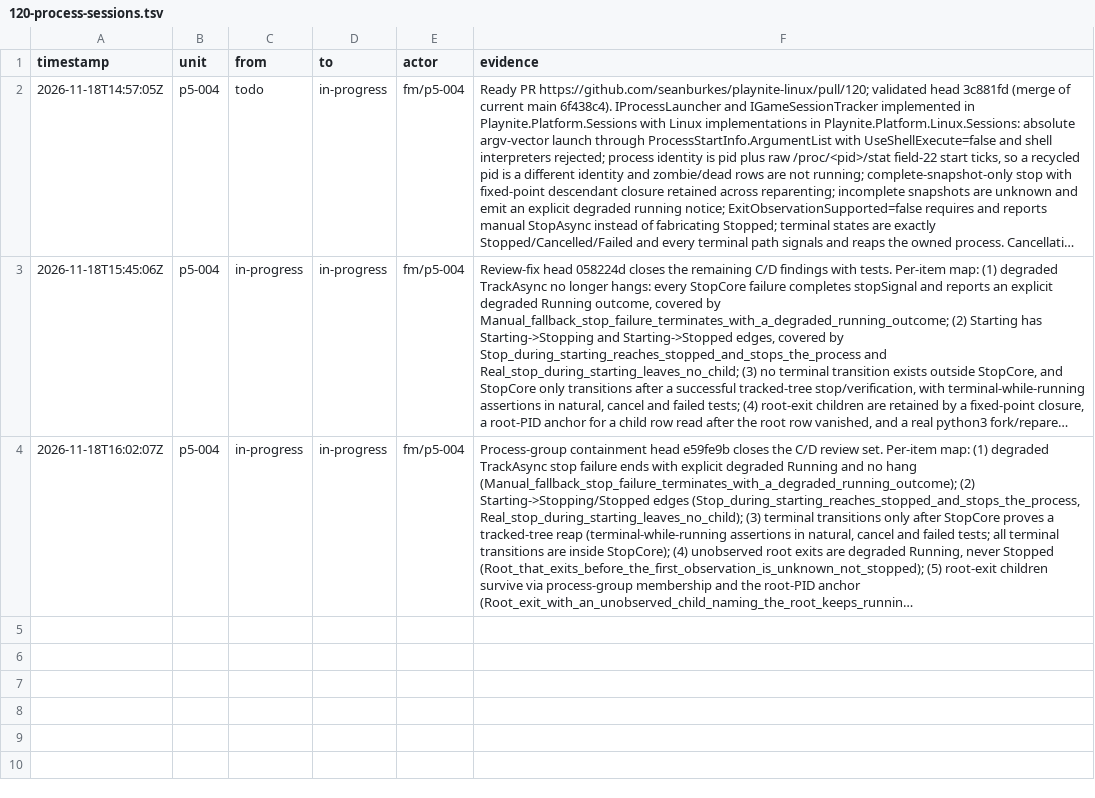
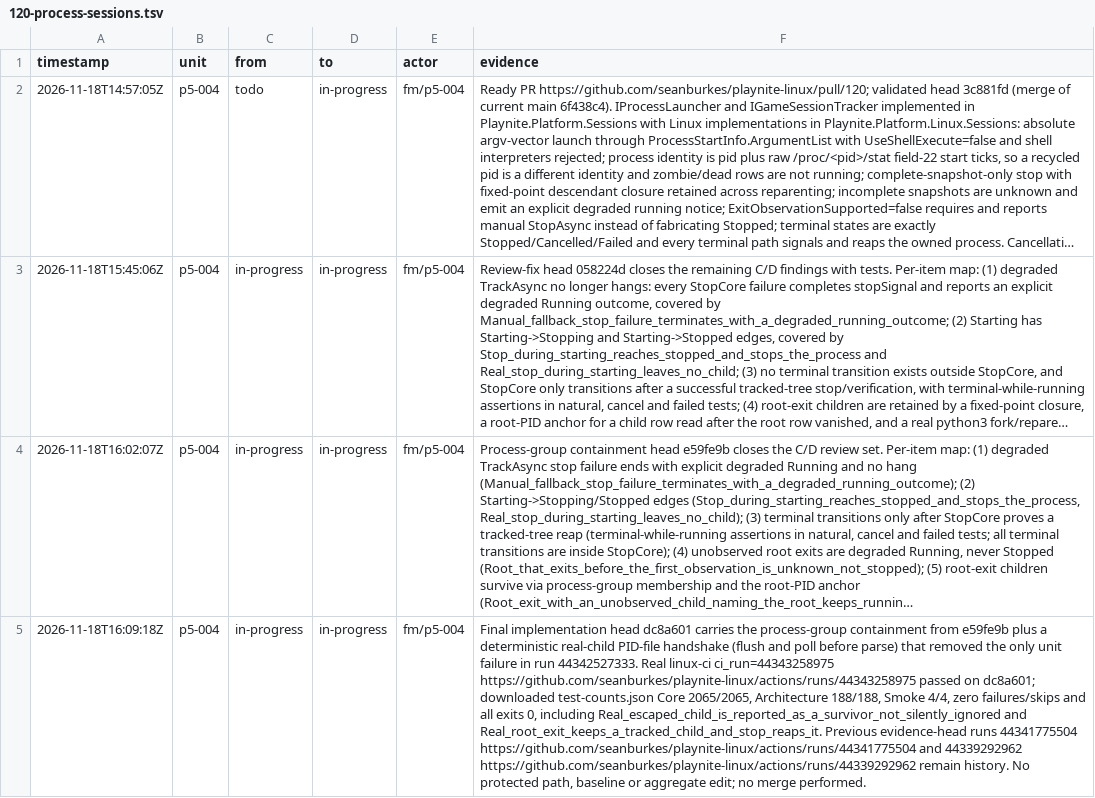
Before and after one commit to seanburkes/playnite-linux, a TSV file: docs/port/units/p5-004.ledger.d/120-process-sessions.tsv, drawn as a sheet; long unchanged cells end in …; the diff names each change by its address in the sheet, - before the commit and + after, or states it on an @@ line.

Commit message:
docs(port): record p5-004 final head evidence
Port-Unit: p5-004

```diff
--- a/docs/port/units/p5-004.ledger.d/120-process-sessions.tsv
+++ b/docs/port/units/p5-004.ledger.d/120-process-sessions.tsv
+row 5: 2026-11-18T16:09:18Z | p5-004 | in-progress | in-progress | fm/p5-004 | Final implementation head dc8a601 carries the process-group containment from e59fe9b plus a deterministic real-child PID-file handshake (flush and poll before parse) that removed the only unit failure in run 44342527333. Real linux-ci ci_run=44343258975 https://github.com/seanburkes/playnite-linux/actions/runs/44343258975 passed on dc8a601; downloaded test-counts.json Core 2065/2065, Architecture 188/188, Smoke 4/4, zero failures/skips and all exits 0, including Real_escaped_child_is_reported_as_a_survivor_not_silently_ignored and Real_root_exit_keeps_a_tracked_child_and_stop_reaps_it. Previous evidence-head runs 44341775504 https://github.com/seanburkes/playnite-linux/actions/runs/44341775504 and 44339292962 https://github.com/seanburkes/playnite-linux/actions/runs/44339292962 remain history. No protected path, baseline or aggregate edit; no merge performed.
```
